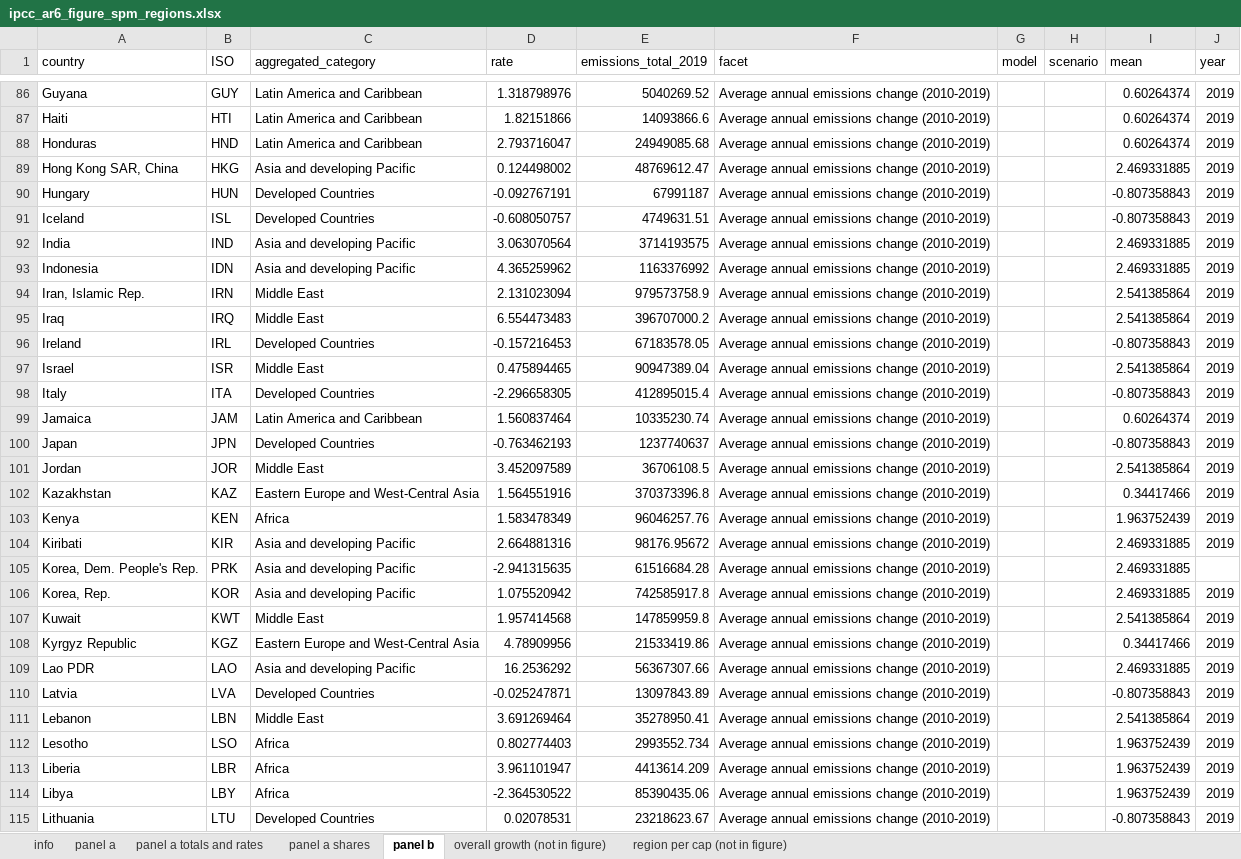
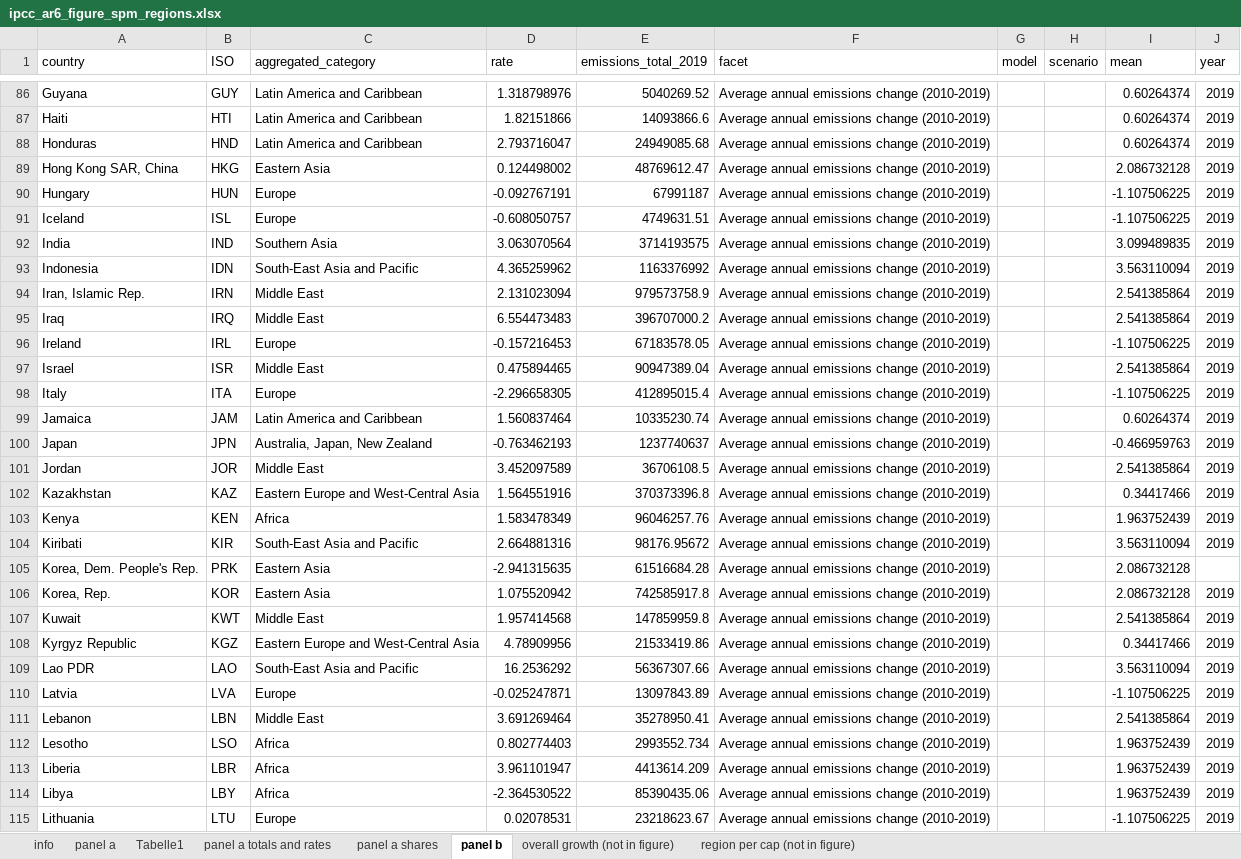
Before and after one commit to mcc-apsis/AR6-Emissions-trends-and-drivers, an Excel workbook: Results/Plot data/ipcc_ar6_figure_spm_regions.xlsx, sheet panel b, drawn as a sheet; only a part is shown, gaps mark what is left out; values as stored, in another font and other column widths than the file's, no borders; the diff covers the shown part only; the diff names each change by its address in the sheet, - before the commit and + after, or states it on an @@ line.

```diff
--- a/Results/Plot data/ipcc_ar6_figure_spm_regions.xlsx (sheet panel b)
+++ b/Results/Plot data/ipcc_ar6_figure_spm_regions.xlsx (sheet panel b)
+sheet tab: Tabelle1
-C89 (aggregated_category): Asia and developing Pacific
+C89 (aggregated_category): Eastern Asia
-I89 (mean): 2.469331885
+I89 (mean): 2.086732128
-C90:C91 (aggregated_category): Developed Countries
+C90:C91 (aggregated_category): Europe
-I90:I91 (mean): -0.807358843
+I90:I91 (mean): -1.107506225
-C92 (aggregated_category): Asia and developing Pacific
+C92 (aggregated_category): Southern Asia
-I92 (mean): 2.469331885
+I92 (mean): 3.099489835
-C93 (aggregated_category): Asia and developing Pacific
+C93 (aggregated_category): South-East Asia and Pacific
-I93 (mean): 2.469331885
+I93 (mean): 3.563110094
-C96 (aggregated_category): Developed Countries
+C96 (aggregated_category): Europe
-I96 (mean): -0.807358843
+I96 (mean): -1.107506225
-C98 (aggregated_category): Developed Countries
+C98 (aggregated_category): Europe
-I98 (mean): -0.807358843
+I98 (mean): -1.107506225
-C100 (aggregated_category): Developed Countries
+C100 (aggregated_category): Australia, Japan, New Zealand
-I100 (mean): -0.807358843
+I100 (mean): -0.466959763
-C104 (aggregated_category): Asia and developing Pacific
+C104 (aggregated_category): South-East Asia and Pacific
-I104 (mean): 2.469331885
+I104 (mean): 3.563110094
-C105:C106 (aggregated_category): Asia and developing Pacific
+C105:C106 (aggregated_category): Eastern Asia
-I105:I106 (mean): 2.469331885
+I105:I106 (mean): 2.086732128
-C109 (aggregated_category): Asia and developing Pacific
+C109 (aggregated_category): South-East Asia and Pacific
-I109 (mean): 2.469331885
+I109 (mean): 3.563110094
-C110 (aggregated_category): Developed Countries
+C110 (aggregated_category): Europe
-I110 (mean): -0.807358843
+I110 (mean): -1.107506225
-C115 (aggregated_category): Developed Countries
+C115 (aggregated_category): Europe
-I115 (mean): -0.807358843
+I115 (mean): -1.107506225
```
Also changed, not shown: 156 edited cells elsewhere in this sheet, sheet panel a, sheet region per cap (not in figure), sheet panel a shares, sheet overall growth (not in figure), sheet panel a totals and rates, sheet info, Results/Plot data/IPCC archive/ipcc_ar6_figure_spm_1_archive.xlsx, Results/Plot data/ipcc_ar6_figure_direct_indirect_emissions.xlsx, 41 other files.
